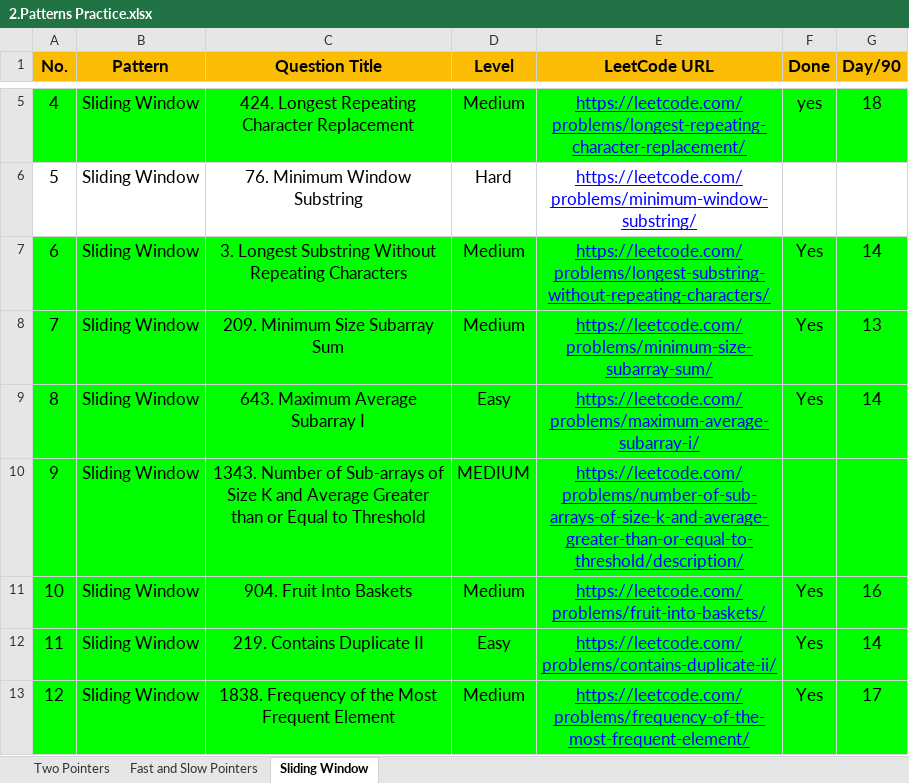
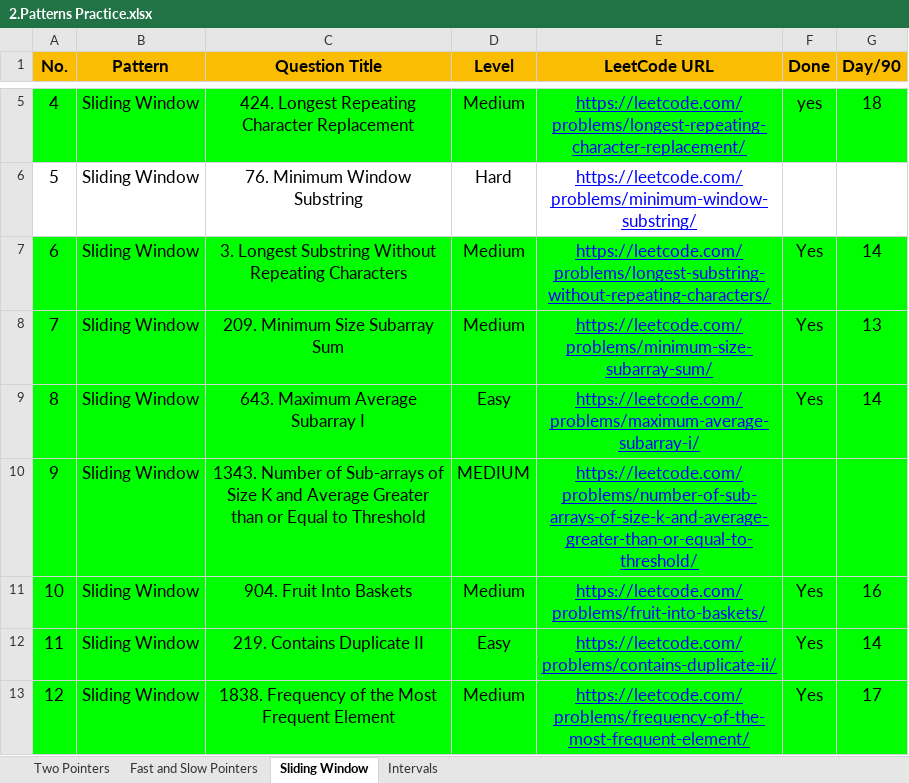
Before and after one commit to Samyak05/Java_learn_path, an Excel workbook: 2.Patterns Practice.xlsx, sheet Sliding Window, drawn as a sheet; only a part is shown, gaps mark what is left out; values as stored, in another font and other column widths than the file's, no borders; the diff names each change by its address in the sheet, - before the commit and + after, or states it on an @@ line.

Commit message:
Start Interval pattern

```diff
--- a/2.Patterns Practice.xlsx (sheet Sliding Window)
+++ b/2.Patterns Practice.xlsx (sheet Sliding Window)
+sheet tab: Intervals
-E10 (LeetCode URL): https://leetcode.com/problems/number-of-sub-arrays-of-size-k-and-average-greater-than-or-equal-to-threshold/description/
+E10 (LeetCode URL): https://leetcode.com/problems/number-of-sub-arrays-of-size-k-and-average-greater-than-or-equal-to-threshold/
```
Also changed, not shown: 3.Problems for Revision.xlsx.
